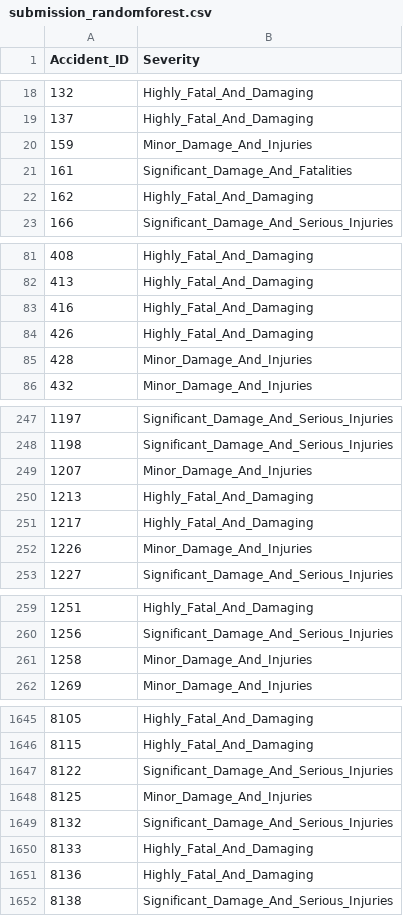
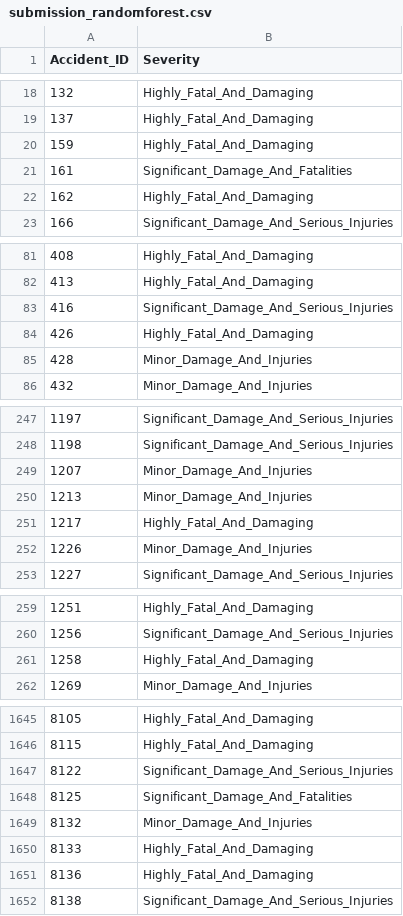
Before and after one commit to saurabh-c-rai/Data-Science-Projects, a CSV file: AirlinesHackathon/output/submission_randomforest.csv, drawn as a sheet; only a part is shown, gaps mark what is left out; the diff covers the shown part only.

```diff
--- a/AirlinesHackathon/output/submission_randomforest.csv
+++ b/AirlinesHackathon/output/submission_randomforest.csv
@@ -19,3 +19,3 @@ Accident_ID,Severity
 137,Highly_Fatal_And_Damaging
-159,Minor_Damage_And_Injuries
+159,Highly_Fatal_And_Damaging
 161,Significant_Damage_And_Fatalities
@@ -82,3 +82,3 @@ Accident_ID,Severity
 413,Highly_Fatal_And_Damaging
-416,Highly_Fatal_And_Damaging
+416,Significant_Damage_And_Serious_Injuries
 426,Highly_Fatal_And_Damaging
@@ -249,3 +249,3 @@ Accident_ID,Severity
 1207,Minor_Damage_And_Injuries
-1213,Highly_Fatal_And_Damaging
+1213,Minor_Damage_And_Injuries
 1217,Highly_Fatal_And_Damaging
@@ -260,3 +260,3 @@ Accident_ID,Severity
 1256,Significant_Damage_And_Serious_Injuries
-1258,Minor_Damage_And_Injuries
+1258,Highly_Fatal_And_Damaging
 1269,Minor_Damage_And_Injuries
@@ -1647,4 +1647,4 @@ Accident_ID,Severity
 8122,Significant_Damage_And_Serious_Injuries
-8125,Minor_Damage_And_Injuries
-8132,Significant_Damage_And_Serious_Injuries
+8125,Significant_Damage_And_Fatalities
+8132,Minor_Damage_And_Injuries
 8133,Highly_Fatal_And_Damaging
```
Also changed, not shown: 8 edited cells elsewhere in this file, 5 other files.
